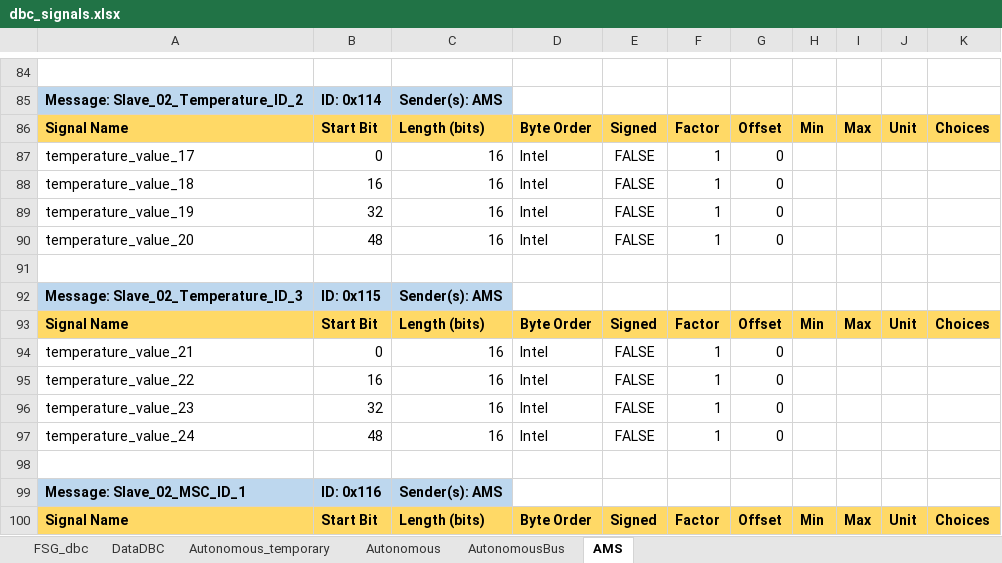
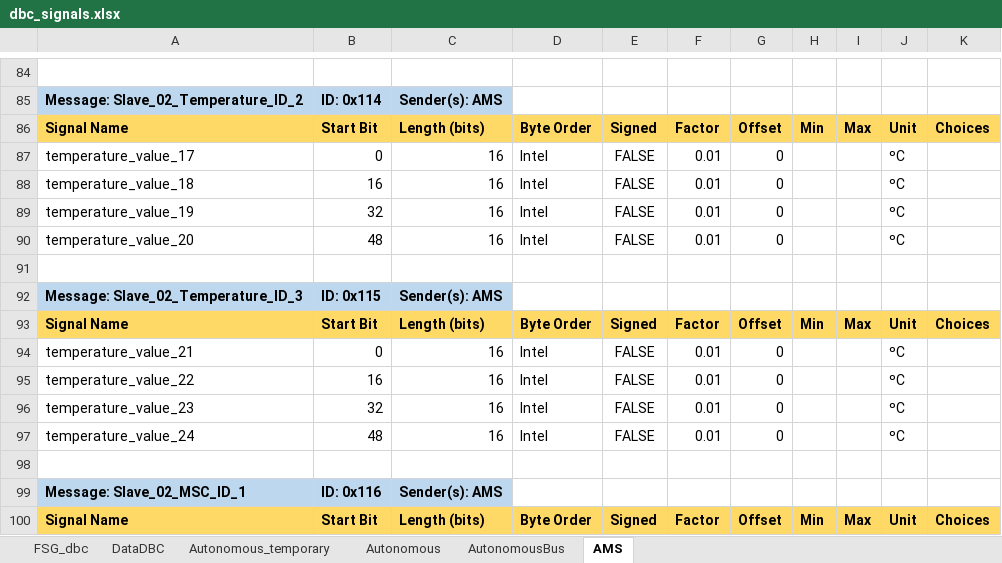
Before and after one commit to EsTaNG9/CAN_DBC, an Excel workbook: dbc_signals.xlsx, sheet AMS, drawn as a sheet; only a part is shown, gaps mark what is left out; values as stored, in another font and other column widths than the file's, no borders; the diff names each change by its address in the sheet, - before the commit and + after, or states it on an @@ line.

```diff
--- a/dbc_signals.xlsx (sheet AMS)
+++ b/dbc_signals.xlsx (sheet AMS)
-F87:F90: 1
+F87:F90: 0.01
-J87:J90: (empty)
+J87:J90: ºC
-F94:F97: 1
+F94:F97: 0.01
-J94:J97: (empty)
+J94:J97: ºC
```
Also changed, not shown: 12 other files.
